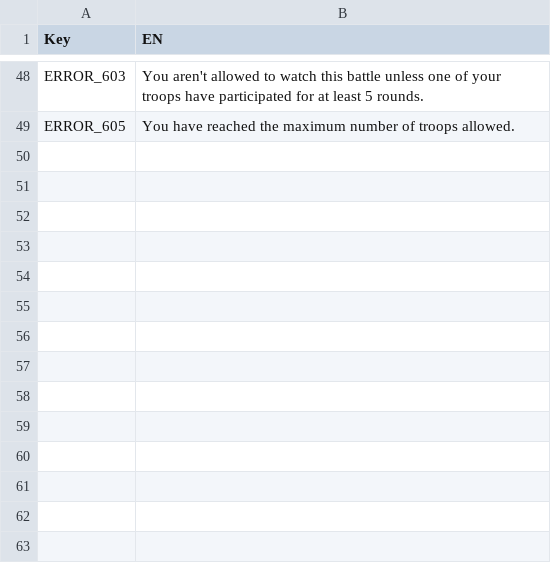
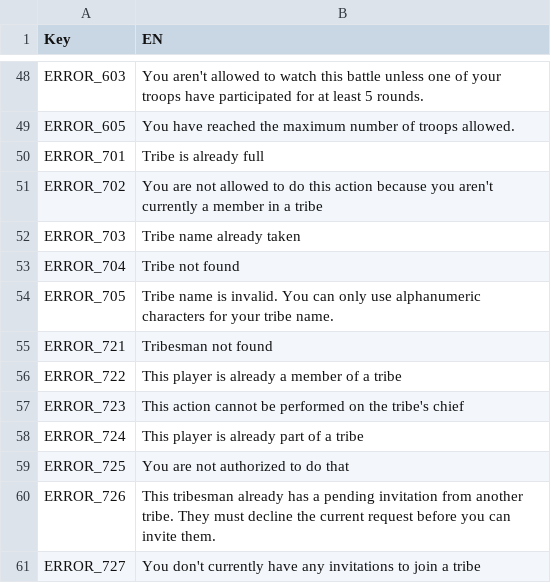
Before and after one commit to giulianob/tribalhero, a CSV file: conf/csv/lang.errors.csv, drawn as a sheet; only a part is shown, gaps mark what is left out; the diff names each change by its address in the sheet, - before the commit and + after, or states it on an @@ line.

Commit message:
Finished adding basic tribe commands

```diff
--- a/conf/csv/lang.errors.csv
+++ b/conf/csv/lang.errors.csv
+row 50: ERROR_701 | Tribe is already full
+row 51: ERROR_702 | You are not allowed to do this action because you aren't currently a member in a tribe
+row 52: ERROR_703 | Tribe name already taken
+row 53: ERROR_704 | Tribe not found
+row 54: ERROR_705 | Tribe name is invalid. You can only use alphanumeric characters for your tribe name.
+row 55: ERROR_721 | Tribesman not found
+row 56: ERROR_722 | This player is already a member of a tribe
+row 57: ERROR_723 | This action cannot be performed on the tribe's chief
+row 58: ERROR_724 | This player is already part of a tribe
+row 59: ERROR_725 | You are not authorized to do that
+row 60: ERROR_726 | This tribesman already has a pending invitation from another tribe. They must decline the current request before you can invite them.
+row 61: ERROR_727 | You don't currently have any invitations to join a tribe
```
Also changed, not shown: 5 other files.
